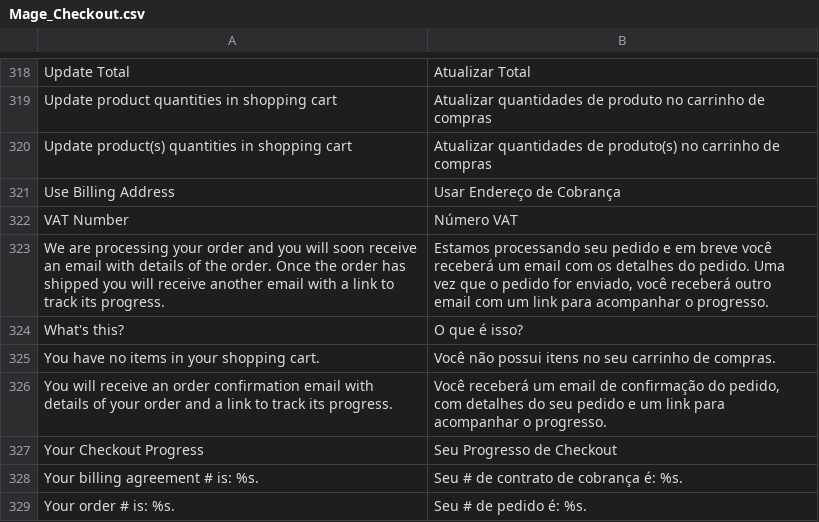
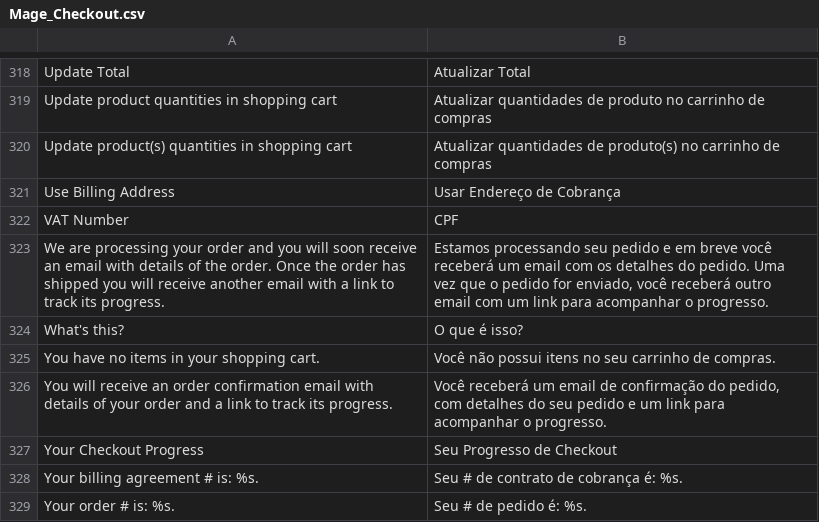
Before and after one commit to bommercatto/translations, a CSV file: locale/pt_BR/Mage_Checkout.csv, drawn as a sheet; only a part is shown, gaps mark what is left out.

```diff
--- a/locale/pt_BR/Mage_Checkout.csv
+++ b/locale/pt_BR/Mage_Checkout.csv
@@ -321,3 +321,3 @@
 "Use Billing Address","Usar Endereço de Cobrança"
-"VAT Number","Número VAT"
+"VAT Number","CPF"
 "We are processing your order and you will soon receive an email with details of the order. Once the order has shipped you will receive another email with a link to track its progress.","Estamos processando seu pedido e em breve você receberá um email com os detalhes do pedido. Uma vez que o pedido for enviado, você receberá outro email com um link para acompanhar o progresso."
```
Also changed, not shown: locale/pt_BR/Mage_Adminhtml.csv, locale/pt_BR/Mage_Core.csv, 1 other file.
